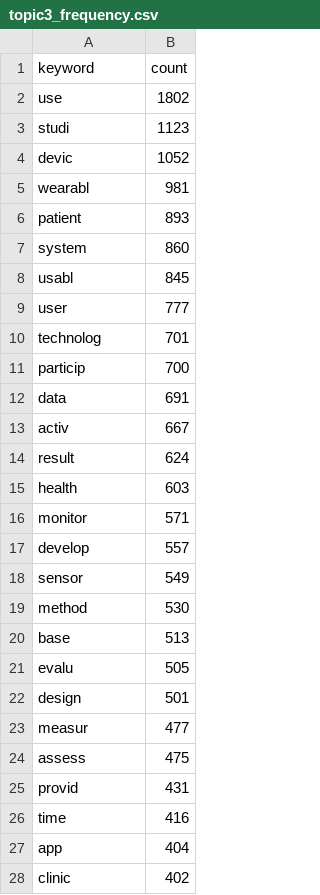
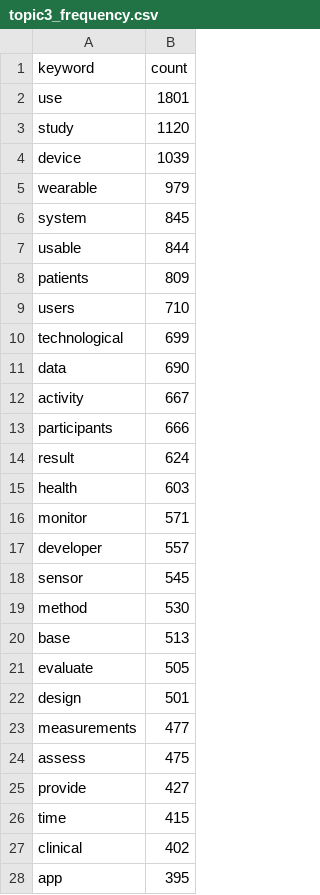
Before and after one commit to ghshim/scuba-diving, a CSV file: data/topic3/topic3_frequency.csv, drawn as a sheet; only a part is shown; the diff covers the shown part only.

```diff
--- a/data/topic3/topic3_frequency.csv
+++ b/data/topic3/topic3_frequency.csv
@@ -1,14 +1,14 @@
 keyword,count
-use,1802
-studi,1123
-devic,1052
-wearabl,981
-patient,893
-system,860
-usabl,845
-user,777
-technolog,701
-particip,700
-data,691
-activ,667
+use,1801
+study,1120
+device,1039
+wearable,979
+system,845
+usable,844
+patients,809
+users,710
+technological,699
+data,690
+activity,667
+participants,666
 result,624
@@ -16,13 +16,13 @@ health,603
 monitor,571
-develop,557
-sensor,549
+developer,557
+sensor,545
 method,530
 base,513
-evalu,505
+evaluate,505
 design,501
-measur,477
+measurements,477
 assess,475
-provid,431
-time,416
-app,404
-clinic,402
+provide,427
+time,415
+clinical,402
+app,395
```
Also changed, not shown: 2 edited cells elsewhere in this file, data/topic2/topic2_frequency.csv, data/topic6/topic6_frequency.csv, 22 other files.
